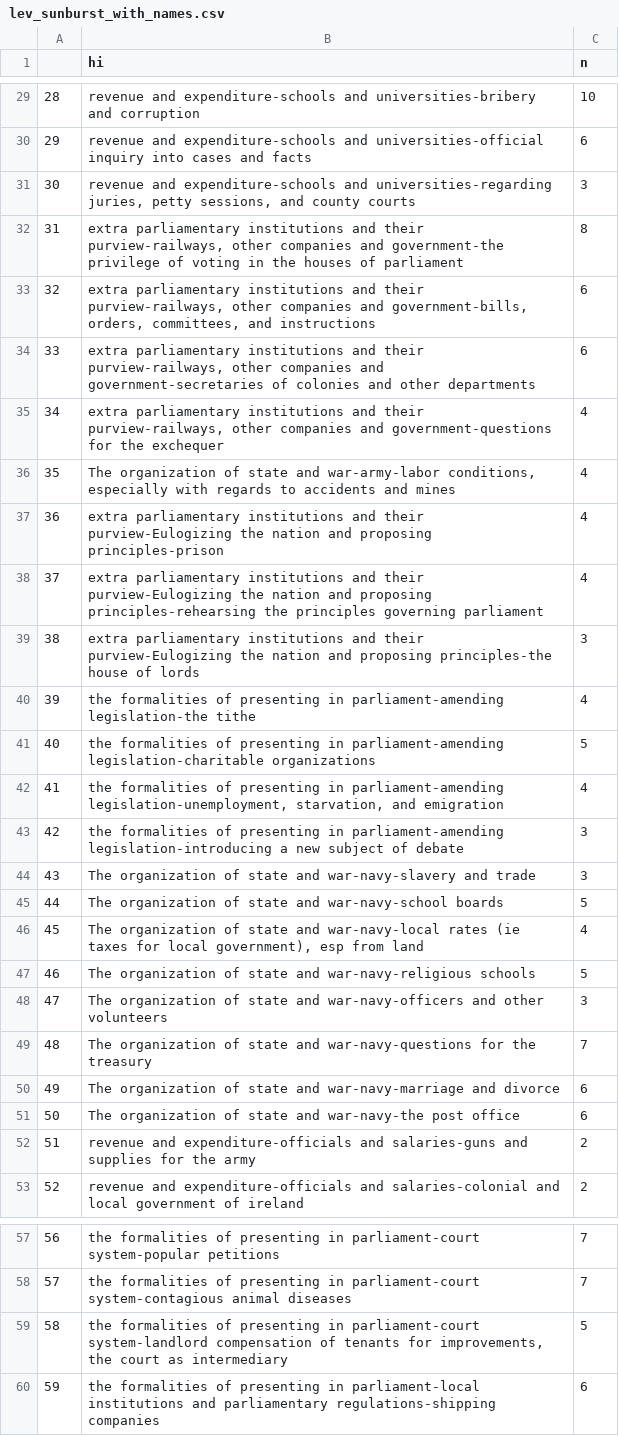
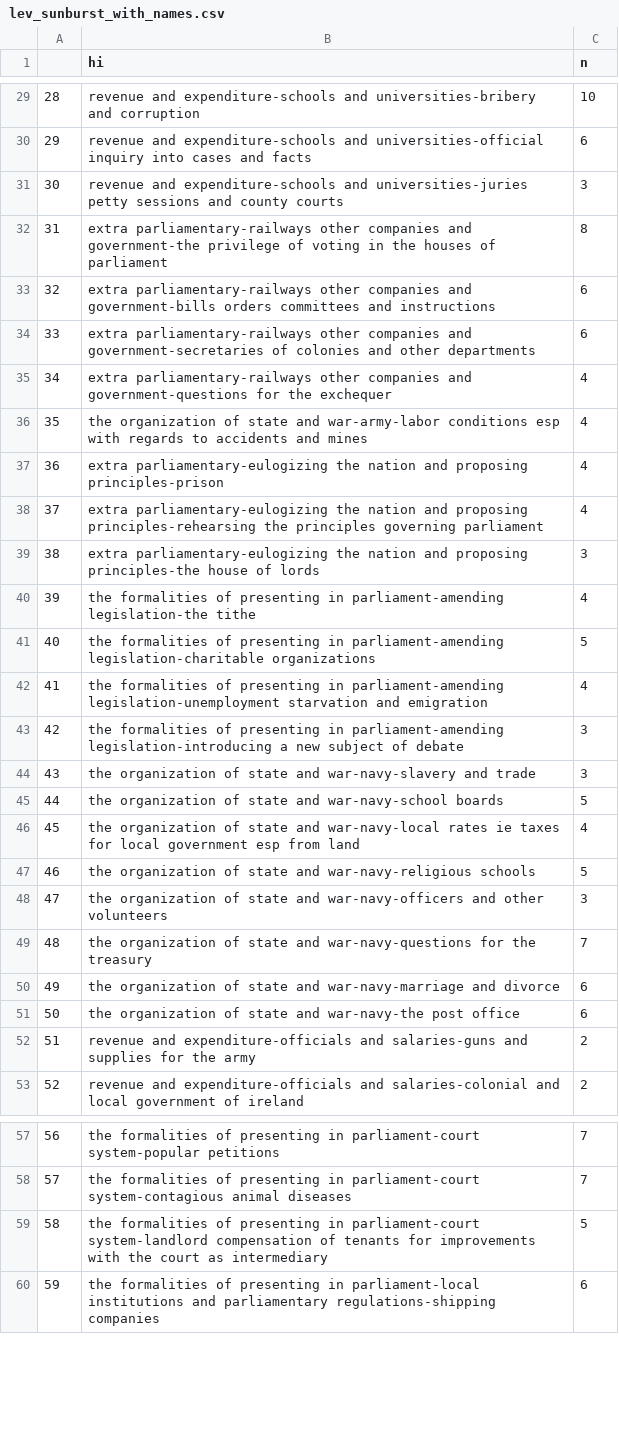
Before and after one commit to williamsbenjamin/nesting-topics, a CSV file: lev_sunburst_with_names.csv, drawn as a sheet; only a part is shown, gaps mark what is left out; the diff covers the shown part only.

```diff
--- a/lev_sunburst_with_names.csv
+++ b/lev_sunburst_with_names.csv
@@ -30,23 +30,23 @@
 "29","revenue and expenditure-schools and universities-official inquiry into cases and facts",6
-"30","revenue and expenditure-schools and universities-regarding juries, petty sessions, and county courts",3
-"31","extra parliamentary institutions and their purview-railways, other companies and government-the privilege of voting in the houses of parliament",8
-"32","extra parliamentary institutions and their purview-railways, other companies and government-bills, orders, committees, and instructions",6
-"33","extra parliamentary institutions and their purview-railways, other companies and government-secretaries of colonies and other departments",6
-"34","extra parliamentary institutions and their purview-railways, other companies and government-questions for the exchequer",4
-"35","The organization of state and war-army-labor conditions, especially with regards to accidents and mines",4
-"36","extra parliamentary institutions and their purview-Eulogizing the nation and proposing principles-prison",4
-"37","extra parliamentary institutions and their purview-Eulogizing the nation and proposing principles-rehearsing the principles governing parliament",4
-"38","extra parliamentary institutions and their purview-Eulogizing the nation and proposing principles-the house of lords",3
+"30","revenue and expenditure-schools and universities-juries petty sessions and county courts",3
+"31","extra parliamentary-railways other companies and government-the privilege of voting in the houses of parliament",8
+"32","extra parliamentary-railways other companies and government-bills orders committees and instructions",6
+"33","extra parliamentary-railways other companies and government-secretaries of colonies and other departments",6
+"34","extra parliamentary-railways other companies and government-questions for the exchequer",4
+"35","the organization of state and war-army-labor conditions esp with regards to accidents and mines",4
+"36","extra parliamentary-eulogizing the nation and proposing principles-prison",4
+"37","extra parliamentary-eulogizing the nation and proposing principles-rehearsing the principles governing parliament",4
+"38","extra parliamentary-eulogizing the nation and proposing principles-the house of lords",3
 "39","the formalities of presenting in parliament-amending legislation-the tithe",4
 "40","the formalities of presenting in parliament-amending legislation-charitable organizations",5
-"41","the formalities of presenting in parliament-amending legislation-unemployment, starvation, and emigration",4
+"41","the formalities of presenting in parliament-amending legislation-unemployment starvation and emigration",4
 "42","the formalities of presenting in parliament-amending legislation-introducing a new subject of debate",3
-"43","The organization of state and war-navy-slavery and trade",3
-"44","The organization of state and war-navy-school boards",5
-"45","The organization of state and war-navy-local rates (ie taxes for local government), esp from land",4
-"46","The organization of state and war-navy-religious schools",5
-"47","The organization of state and war-navy-officers and other volunteers",3
-"48","The organization of state and war-navy-questions for the treasury",7
-"49","The organization of state and war-navy-marriage and divorce",6
-"50","The organization of state and war-navy-the post office",6
+"43","the organization of state and war-navy-slavery and trade",3
+"44","the organization of state and war-navy-school boards",5
+"45","the organization of state and war-navy-local rates ie taxes for local government esp from land",4
+"46","the organization of state and war-navy-religious schools",5
+"47","the organization of state and war-navy-officers and other volunteers",3
+"48","the organization of state and war-navy-questions for the treasury",7
+"49","the organization of state and war-navy-marriage and divorce",6
+"50","the organization of state and war-navy-the post office",6
 "51","revenue and expenditure-officials and salaries-guns and supplies for the army",2
@@ -58,3 +58,3 @@
 "57","the formalities of presenting in parliament-court system-contagious animal diseases",7
-"58","the formalities of presenting in parliament-court system-landlord compensation of tenants for improvements, the court as intermediary",5
+"58","the formalities of presenting in parliament-court system-landlord compensation of tenants for improvements with the court as intermediary",5
 "59","the formalities of presenting in parliament-local institutions and parliamentary regulations-shipping companies",6
```
Also changed, not shown: 42 edited cells elsewhere in this file, 1 other file.
